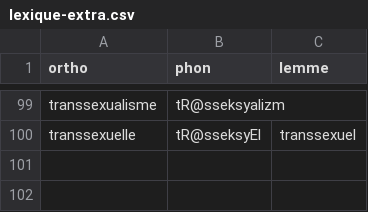
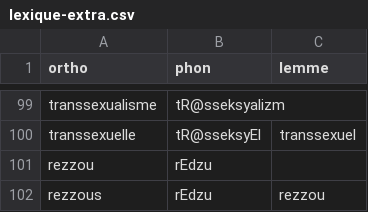
Before and after one commit to v-gb/ortografe, a CSV file: data/homemade/lexique-extra.csv, drawn as a sheet; only a part is shown, gaps mark what is left out; the diff names each change by its address in the sheet, - before the commit and + after, or states it on an @@ line.

```diff
--- a/data/homemade/lexique-extra.csv
+++ b/data/homemade/lexique-extra.csv
+row 101: rezzou | rEdzu
+row 102: rezzous | rEdzu | rezzou
```
Also changed, not shown: data/homemade/dict-erofa-ext.csv, 1 other file.
